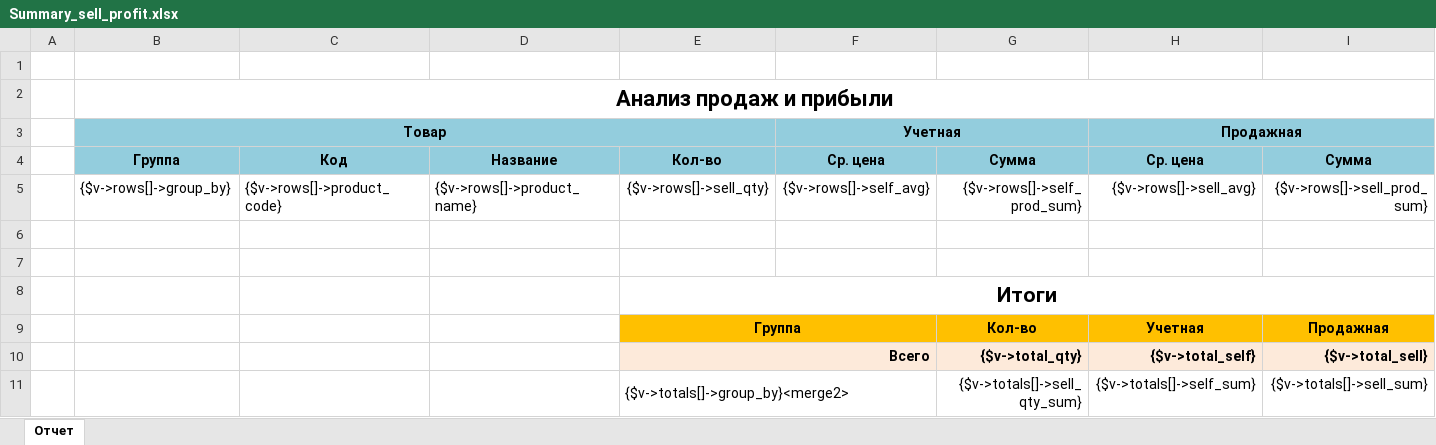
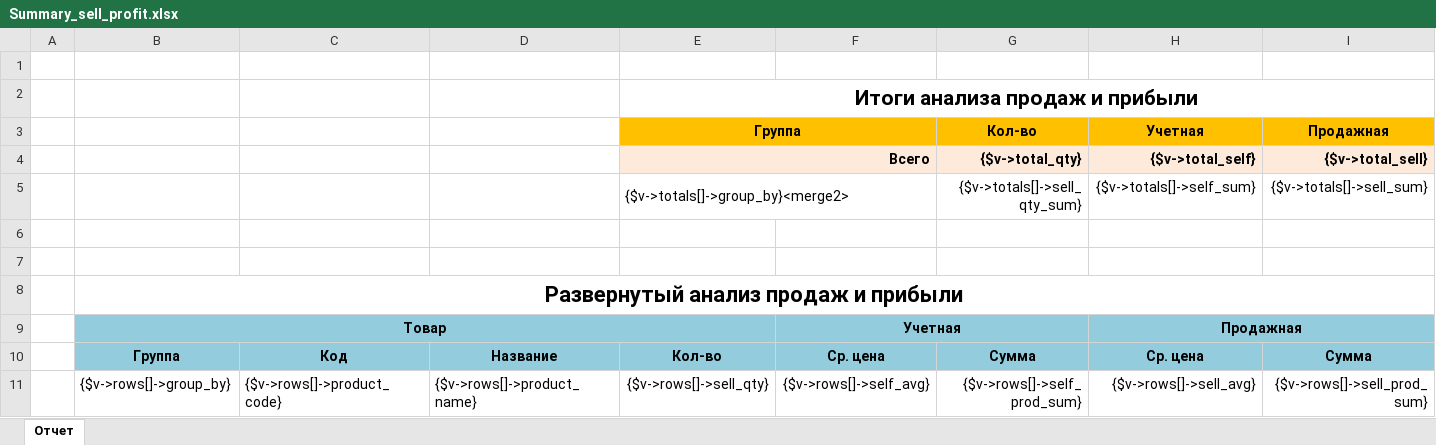
Before and after one commit to IP-CAM/isell3, an Excel workbook: application/views/plugins/reports/Summary_sell_profit/Summary_sell_profit.xlsx, sheet Отчет, drawn as a sheet; only a part is shown; values as stored, in another font and other column widths than the file's, no borders; removed rows and columns are numbered as before the commit, all else as after; rows hold the shown columns only; the diff names each change by its address in the sheet, - before the commit and + after, or states it on an @@ line.

Commit message:
profit report switch totals with main table

```diff
--- a/application/views/plugins/reports/Summary_sell_profit/Summary_sell_profit.xlsx (sheet Отчет)
+++ b/application/views/plugins/reports/Summary_sell_profit/Summary_sell_profit.xlsx (sheet Отчет)
+row 2:  |  |  |  | Итоги анализа продаж и прибыли
@@ row 9 moved to row 3: Группа @@
@@ row 10 moved to row 4: Всего @@
@@ row 11 moved to row 5: {$v->totals[]->group_by}<merge2> @@
+row 6: (empty)
+row 7: (empty)
-B8: Анализ продаж и прибыли
+B8: Развернутый анализ продаж и прибыли
-row 6: (empty)
-row 7: (empty)
-row 8:  |  |  |  | Итоги
```
Also changed, not shown: 1 other file.
